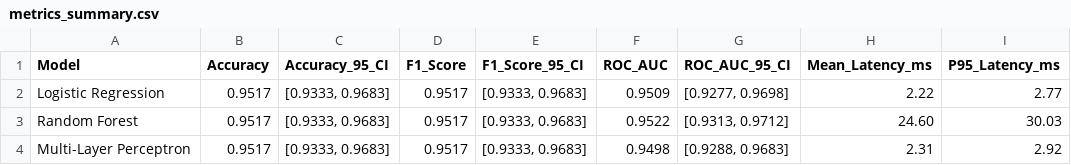
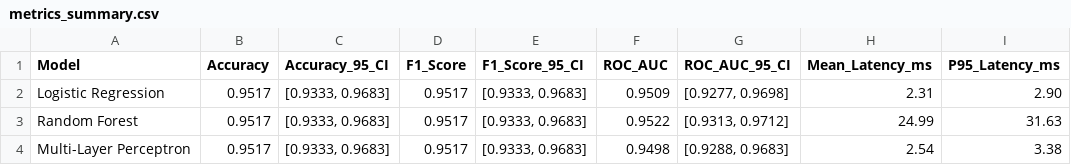
Before and after one commit to anhtran-cs/Statistical_AI_Benchmarking, a CSV file: results/metrics_summary.csv, drawn as a sheet.

```diff
--- a/results/metrics_summary.csv
+++ b/results/metrics_summary.csv
@@ -1,4 +1,4 @@
 Model,Accuracy,Accuracy_95_CI,F1_Score,F1_Score_95_CI,ROC_AUC,ROC_AUC_95_CI,Mean_Latency_ms,P95_Latency_ms
-Logistic Regression,0.9517,"[0.9333, 0.9683]",0.9517,"[0.9333, 0.9683]",0.9509,"[0.9277, 0.9698]",2.22,2.77
-Random Forest,0.9517,"[0.9333, 0.9683]",0.9517,"[0.9333, 0.9683]",0.9522,"[0.9313, 0.9712]",24.60,30.03
-Multi-Layer Perceptron,0.9517,"[0.9333, 0.9683]",0.9517,"[0.9333, 0.9683]",0.9498,"[0.9288, 0.9683]",2.31,2.92
+Logistic Regression,0.9517,"[0.9333, 0.9683]",0.9517,"[0.9333, 0.9683]",0.9509,"[0.9277, 0.9698]",2.31,2.90
+Random Forest,0.9517,"[0.9333, 0.9683]",0.9517,"[0.9333, 0.9683]",0.9522,"[0.9313, 0.9712]",24.99,31.63
+Multi-Layer Perceptron,0.9517,"[0.9333, 0.9683]",0.9517,"[0.9333, 0.9683]",0.9498,"[0.9288, 0.9683]",2.54,3.38
```
Also changed, not shown: 15 other files.
